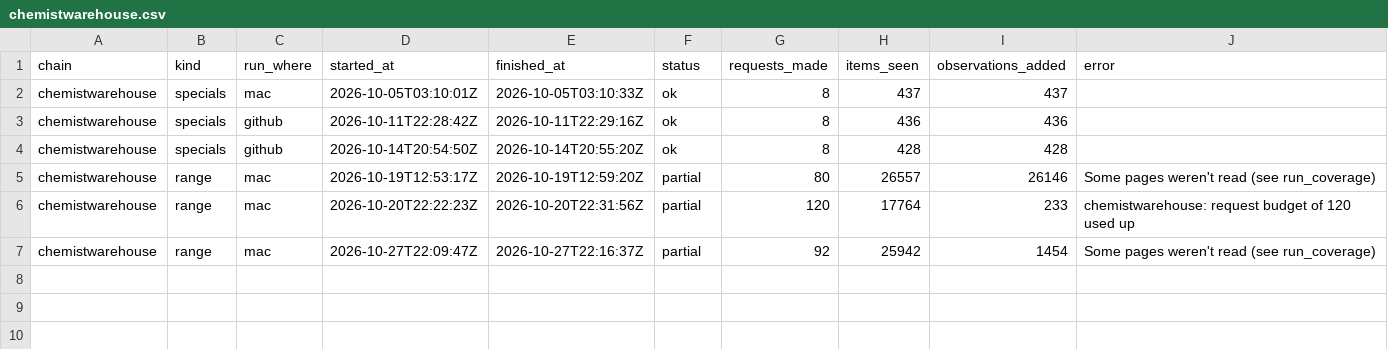
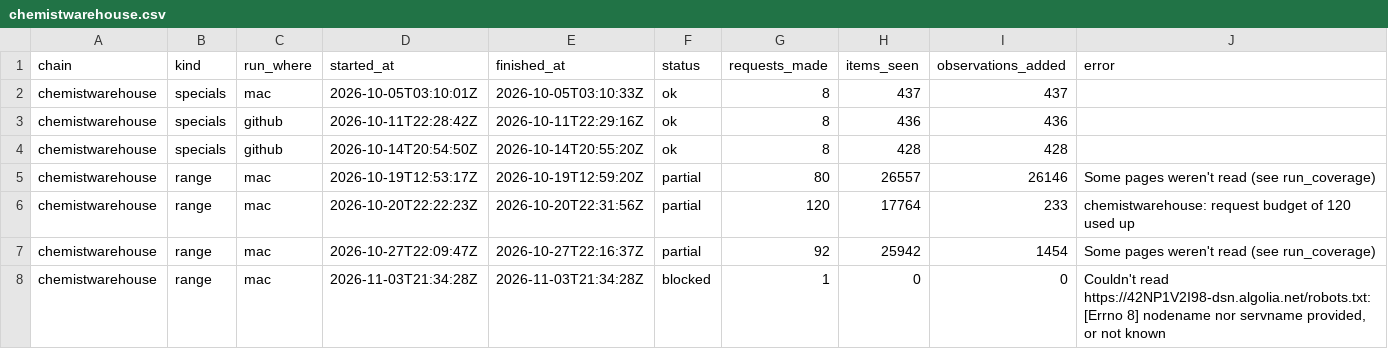
Before and after one commit to marqueztandog7-del/family-specials, a CSV file: history/runs/chemistwarehouse.csv, drawn as a sheet; the diff names each change by its address in the sheet, - before the commit and + after, or states it on an @@ line.

```diff
--- a/history/runs/chemistwarehouse.csv
+++ b/history/runs/chemistwarehouse.csv
+row 8: chemistwarehouse | range | mac | 2026-11-03T21:34:28Z | 2026-11-03T21:34:28Z | blocked | 1 | 0 | 0 | Couldn't read https://42NP1V2I98-dsn.algolia.net/robots.txt: [Errno 8] nodename nor servname provided, or not known
```
Also changed, not shown: history/runs/aldi.csv, history/runs/costco.csv, 7 other files.
